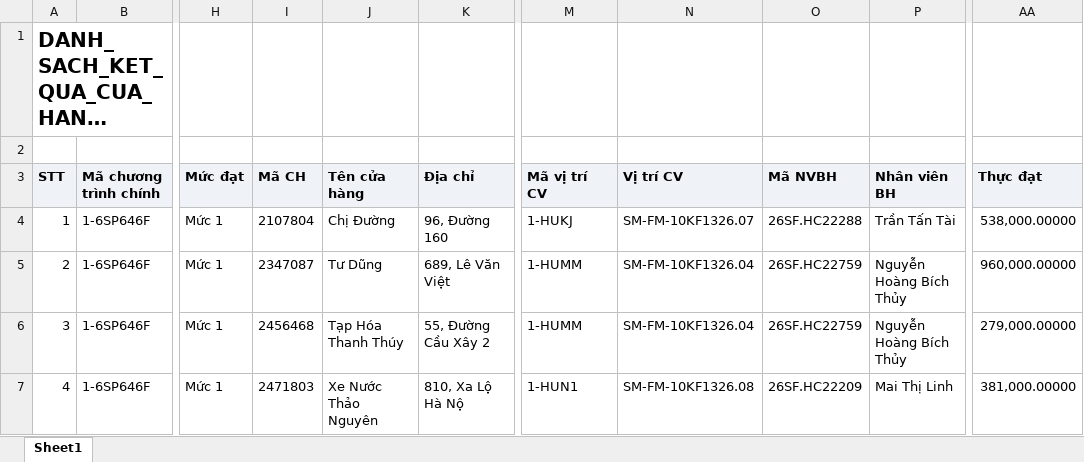
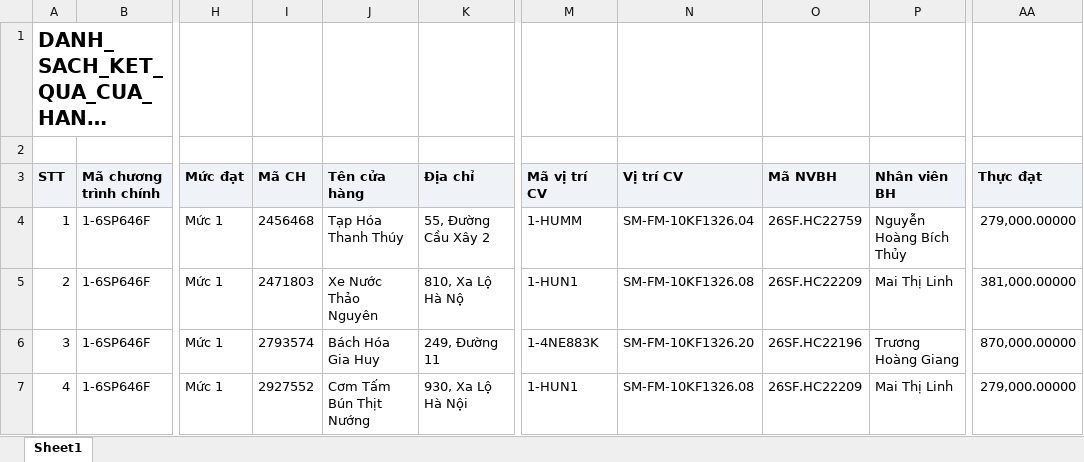
Before and after one commit to tantt2026-test/Test, an Excel workbook: data/Thang11/DANH_SACH_KET_QUA_CUA_HANG_THAM_GIA_CHUONG_TRINH.xlsx, sheet Sheet1, drawn as a sheet; only a part is shown, gaps mark what is left out; long unchanged cells end in …; values as stored, in another font and other column widths than the file's, no borders; the diff covers the shown part only; the diff names each change by its address in the sheet, - before the commit and + after, or states it on an @@ line.

```diff
--- a/data/Thang11/DANH_SACH_KET_QUA_CUA_HANG_THAM_GIA_CHUONG_TRINH.xlsx (sheet Sheet1)
+++ b/data/Thang11/DANH_SACH_KET_QUA_CUA_HANG_THAM_GIA_CHUONG_TRINH.xlsx (sheet Sheet1)
-I4 (Mã CH): 2107804
+I4 (Mã CH): 2456468
-J4 (Tên cửa hàng): Chị Đường
+J4 (Tên cửa hàng): Tạp Hóa Thanh Thúy
-K4 (Địa chỉ): 96, Đường 160
+K4 (Địa chỉ): 55, Đường Cầu Xây 2
-M4 (Mã vị trí CV): 1-HUKJ
+M4 (Mã vị trí CV): 1-HUMM
-N4 (Vị trí CV): SM-FM-10KF1326.07
+N4 (Vị trí CV): SM-FM-10KF1326.04
-O4 (Mã NVBH): 26SF.HC22288
+O4 (Mã NVBH): 26SF.HC22759
-P4 (Nhân viên BH): Trần Tấn Tài
+P4 (Nhân viên BH): Nguyễn Hoàng Bích Thủy
-AA4 (Thực đạt): 538,000.00000
+AA4 (Thực đạt): 279,000.00000
-I5 (Mã CH): 2347087
+I5 (Mã CH): 2471803
-J5 (Tên cửa hàng): Tư Dũng
+J5 (Tên cửa hàng): Xe Nước Thảo Nguyên
-K5 (Địa chỉ): 689, Lê Văn Việt
+K5 (Địa chỉ): 810, Xa Lộ Hà Nộ
-M5 (Mã vị trí CV): 1-HUMM
+M5 (Mã vị trí CV): 1-HUN1
-N5 (Vị trí CV): SM-FM-10KF1326.04
+N5 (Vị trí CV): SM-FM-10KF1326.08
-O5 (Mã NVBH): 26SF.HC22759
+O5 (Mã NVBH): 26SF.HC22209
-P5 (Nhân viên BH): Nguyễn Hoàng Bích Thủy
+P5 (Nhân viên BH): Mai Thị Linh
-AA5 (Thực đạt): 960,000.00000
+AA5 (Thực đạt): 381,000.00000
-I6 (Mã CH): 2456468
+I6 (Mã CH): 2793574
-J6 (Tên cửa hàng): Tạp Hóa Thanh Thúy
+J6 (Tên cửa hàng): Bách Hóa Gia Huy
-K6 (Địa chỉ): 55, Đường Cầu Xây 2
+K6 (Địa chỉ): 249, Đường 11
-M6 (Mã vị trí CV): 1-HUMM
+M6 (Mã vị trí CV): 1-4NE883K
-N6 (Vị trí CV): SM-FM-10KF1326.04
+N6 (Vị trí CV): SM-FM-10KF1326.20
-O6 (Mã NVBH): 26SF.HC22759
+O6 (Mã NVBH): 26SF.HC22196
-P6 (Nhân viên BH): Nguyễn Hoàng Bích Thủy
+P6 (Nhân viên BH): Trương Hoàng Giang
-AA6 (Thực đạt): 279,000.00000
+AA6 (Thực đạt): 870,000.00000
-I7 (Mã CH): 2471803
+I7 (Mã CH): 2927552
-J7 (Tên cửa hàng): Xe Nước Thảo Nguyên
+J7 (Tên cửa hàng): Cơm Tấm Bún Thịt Nướng
-K7 (Địa chỉ): 810, Xa Lộ Hà Nộ
+K7 (Địa chỉ): 930, Xa Lộ Hà Nội
-AA7 (Thực đạt): 381,000.00000
+AA7 (Thực đạt): 279,000.00000
```
Also changed, not shown: 764 edited cells elsewhere in this sheet, data/Thang11/DanhSachChiTietDonHang (1).xlsx, data/Thang11/DanhSachLichViengTham.xlsx, 3 other files.
